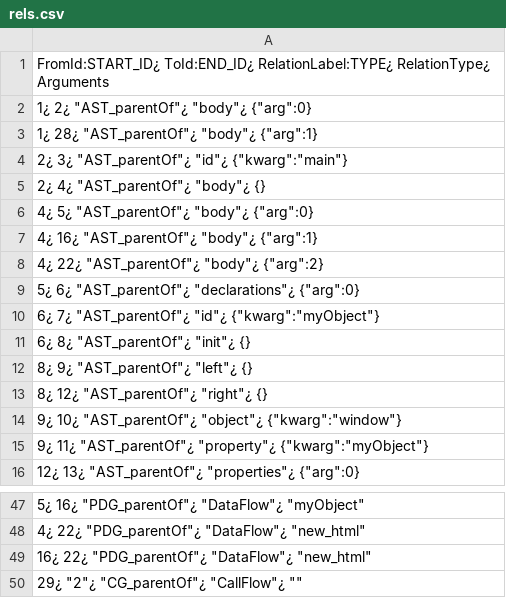
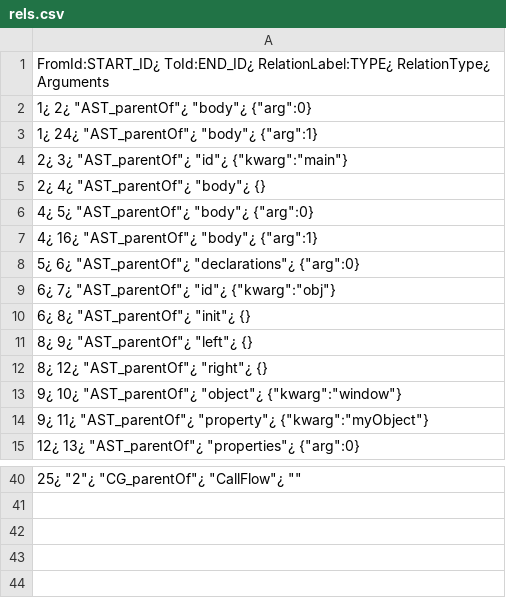
Before and after one commit to pseudorandomuser/JAW, a CSV file: hpg_construction/outputs/dom_clobbering/examples/innerHTML/rels.csv, drawn as a sheet; only a part is shown, gaps mark what is left out; the diff covers the shown part only.

Commit message:
Fixed arguments with object properties

```diff
--- a/hpg_construction/outputs/dom_clobbering/examples/innerHTML/rels.csv
+++ b/hpg_construction/outputs/dom_clobbering/examples/innerHTML/rels.csv
@@ -2,3 +2,3 @@ FromId:START_ID¿ ToId:END_ID¿ RelationLabel:TYPE¿ RelationType¿ Arguments
 1¿ 2¿ "AST_parentOf"¿ "body"¿ {"arg":0}
-1¿ 28¿ "AST_parentOf"¿ "body"¿ {"arg":1}
+1¿ 24¿ "AST_parentOf"¿ "body"¿ {"arg":1}
 2¿ 3¿ "AST_parentOf"¿ "id"¿ {"kwarg":"main"}
@@ -7,5 +7,4 @@ FromId:START_ID¿ ToId:END_ID¿ RelationLabel:TYPE¿ RelationType¿ Arguments
 4¿ 16¿ "AST_parentOf"¿ "body"¿ {"arg":1}
-4¿ 22¿ "AST_parentOf"¿ "body"¿ {"arg":2}
 5¿ 6¿ "AST_parentOf"¿ "declarations"¿ {"arg":0}
-6¿ 7¿ "AST_parentOf"¿ "id"¿ {"kwarg":"myObject"}
+6¿ 7¿ "AST_parentOf"¿ "id"¿ {"kwarg":"obj"}
 6¿ 8¿ "AST_parentOf"¿ "init"¿ {}
@@ -47,4 +40 @@ FromId:START_ID¿ ToId:END_ID¿ RelationLabel:TYPE¿ RelationType¿ Arguments
-5¿ 16¿ "PDG_parentOf"¿ "DataFlow"¿ "myObject"
-4¿ 22¿ "PDG_parentOf"¿ "DataFlow"¿ "new_html"
-16¿ 22¿ "PDG_parentOf"¿ "DataFlow"¿ "new_html"
-"29"¿ "2"¿ "CG_parentOf"¿ "CallFlow"¿ ""
+"25"¿ "2"¿ "CG_parentOf"¿ "CallFlow"¿ ""
```
Also changed, not shown: 6 removed rows and 18 edited cells elsewhere in this file, hpg_construction/outputs/dom_clobbering/examples/innerHTML/nodes.csv, hpg_construction/outputs/dom_clobbering/examples/sessionStorage/nodes.csv, 9 other files.
